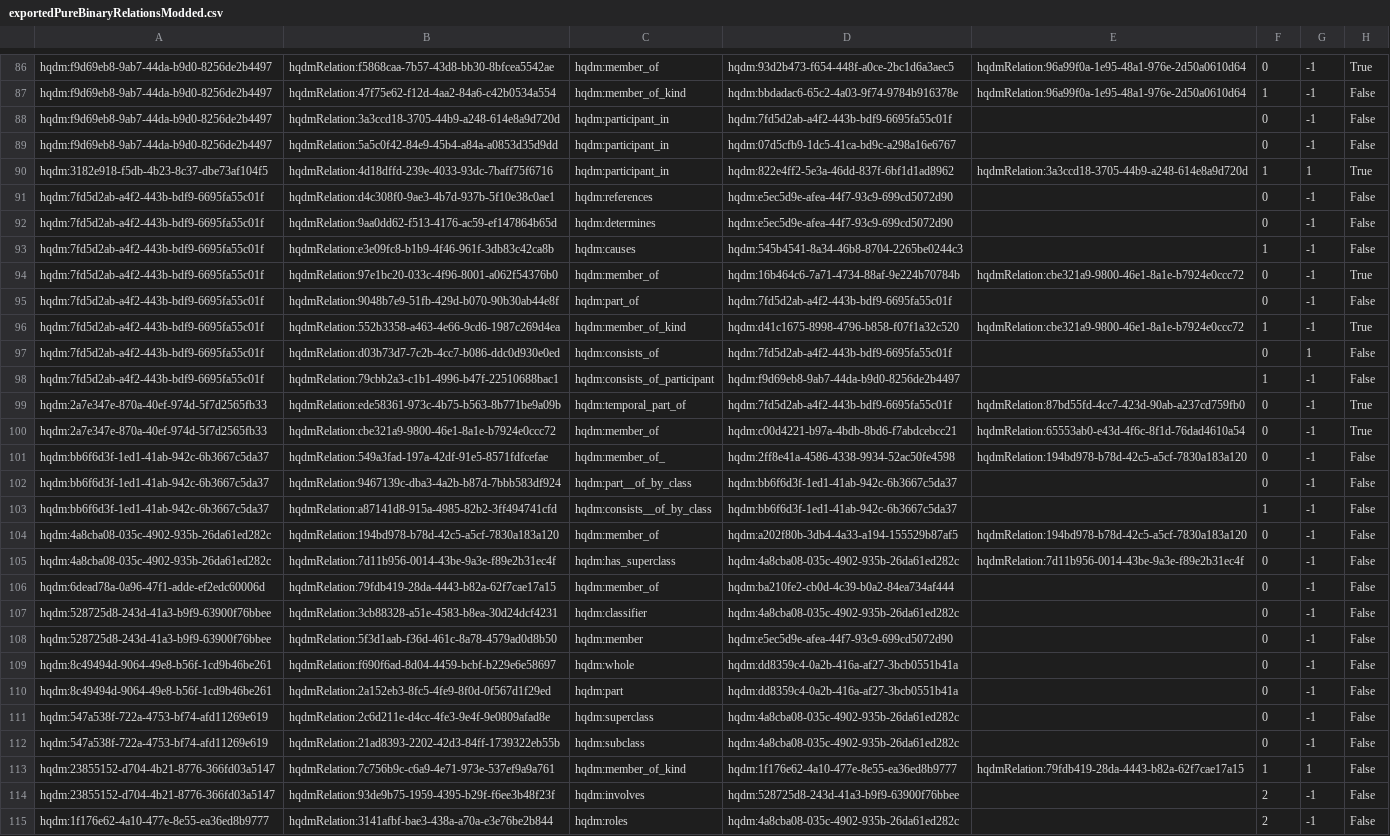
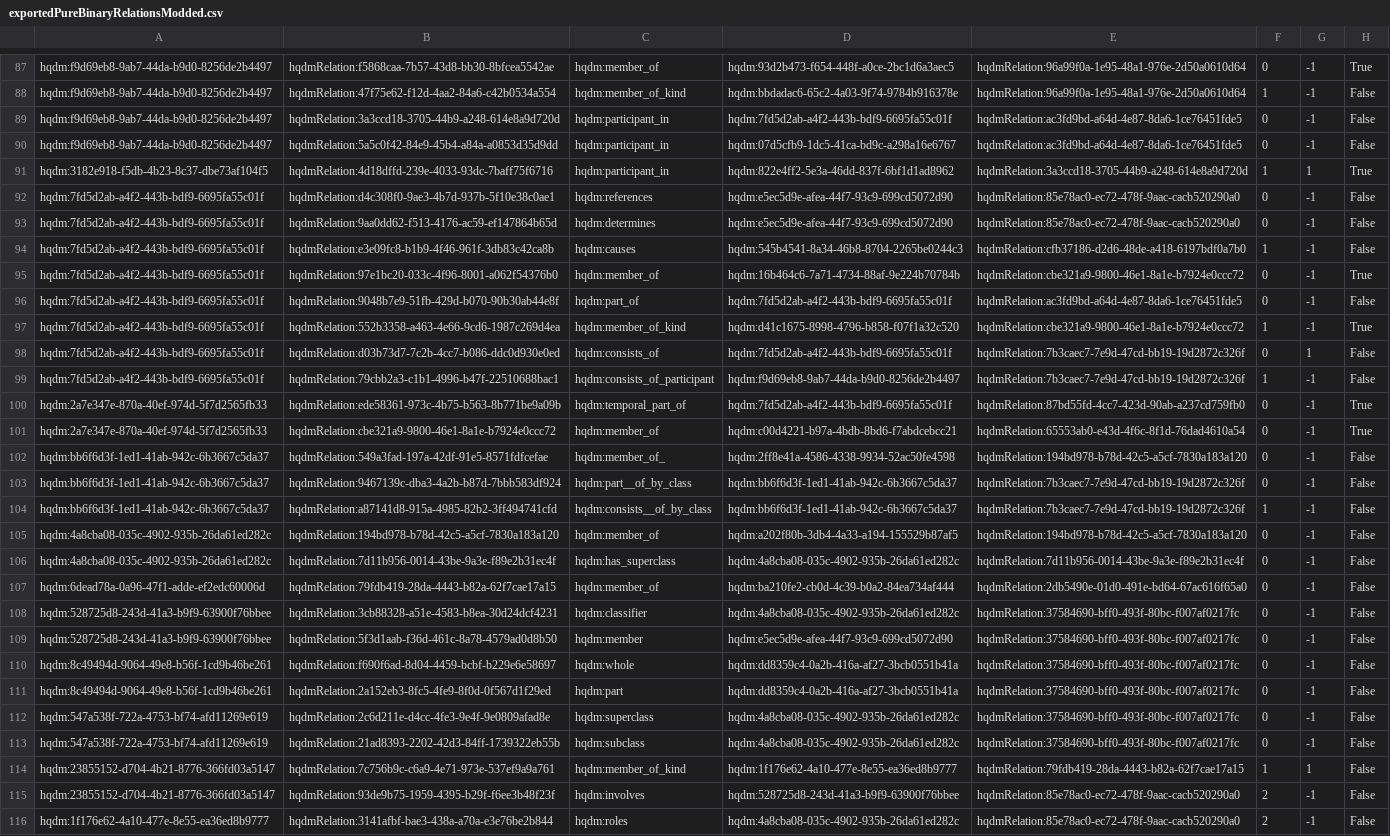
Before and after one commit to ClimbingAl/hqdmHaskell, a CSV file: relations/input/exportedPureBinaryRelationsModded.csv (was relations/exportedPureBinaryRelationsModded.csv), drawn as a sheet; only a part is shown, gaps mark what is left out; addresses are those after the commit; the diff covers the shown part only; the diff names each change by its address in the sheet, - before the commit and + after, or states it on an @@ line.

Commit message:
Final relations commit before creating relationInheritance

```diff
--- a/relations/exportedPureBinaryRelationsModded.csv
+++ b/relations/input/exportedPureBinaryRelationsModded.csv
-E89:E90: (empty)
+E89:E90: hqdmRelation:ac3fd9bd-a64d-4e87-8da6-1ce76451fde5
-E92:E93: (empty)
+E92:E93: hqdmRelation:85e78ac0-ec72-478f-9aac-cacb520290a0
-E94: (empty)
+E94: hqdmRelation:cfb37186-d2d6-48de-a418-6197bdf0a7b0
-E96: (empty)
+E96: hqdmRelation:ac3fd9bd-a64d-4e87-8da6-1ce76451fde5
-E98:E99: (empty)
+E98:E99: hqdmRelation:7b3caec7-7e9d-47cd-bb19-19d2872c326f
-E103:E104: (empty)
+E103:E104: hqdmRelation:7b3caec7-7e9d-47cd-bb19-19d2872c326f
-E107: (empty)
+E107: hqdmRelation:2db5490e-01d0-491e-bd64-67ac616f65a0
-E108:E113: (empty)
+E108:E113: hqdmRelation:37584690-bff0-493f-80bc-f007af0217fc
-E115:E116: (empty)
+E115:E116: hqdmRelation:85e78ac0-ec72-478f-9aac-cacb520290a0
```
Also changed, not shown: 1 added row and 68 edited cells elsewhere in this file, relations/input/relationsWithPrefix_TypedIds2.csv, 1 other file.
